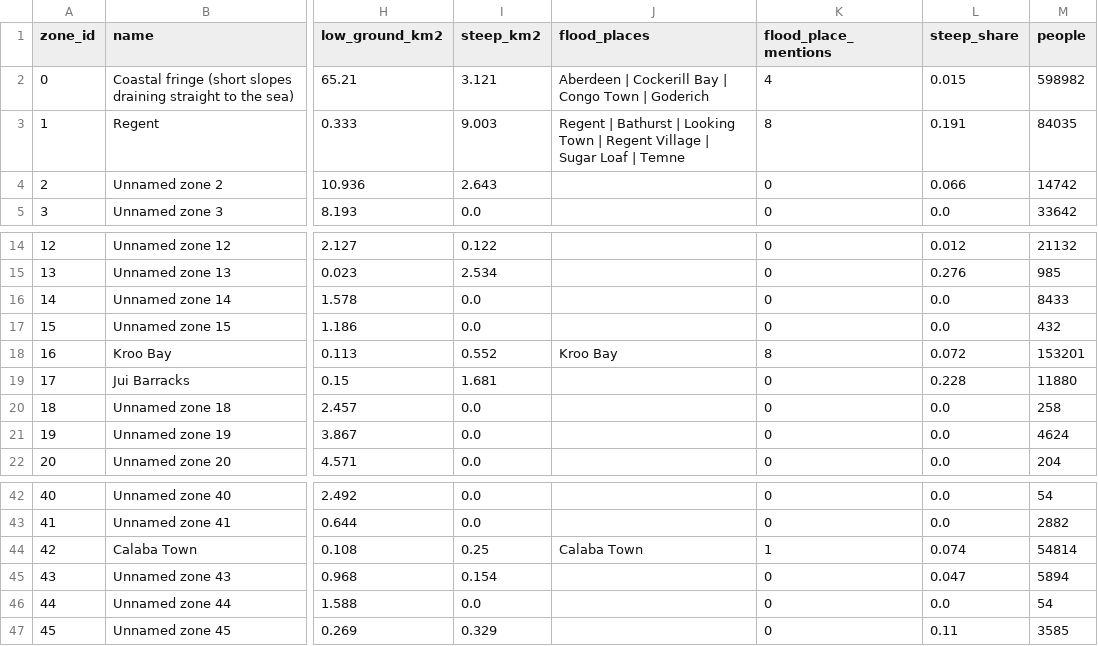
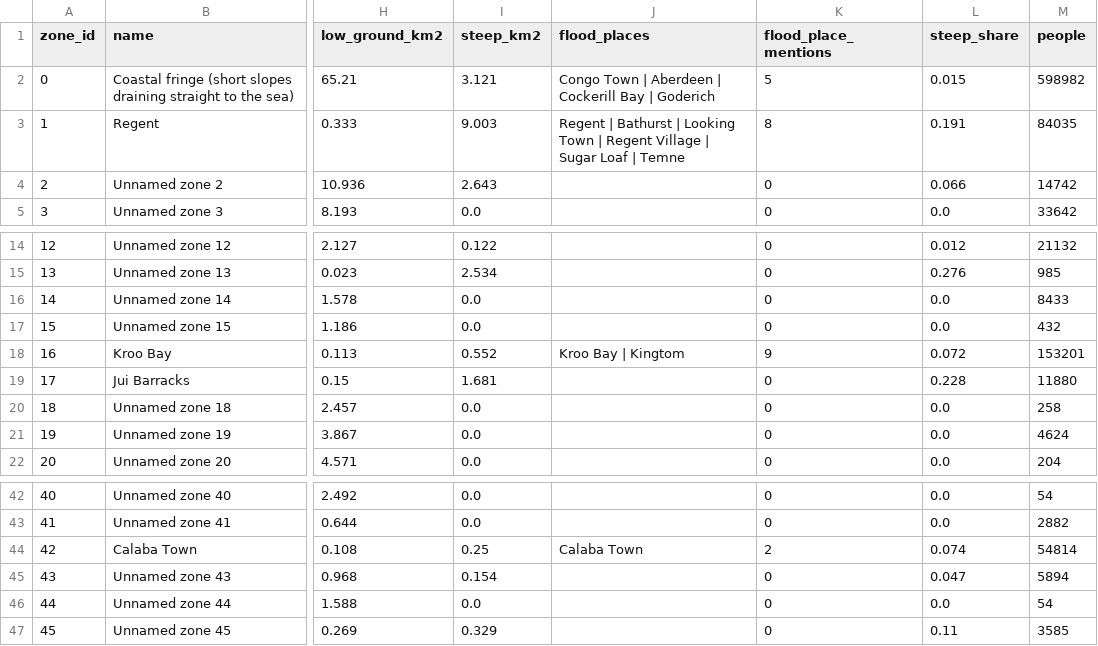
Before and after one commit to moseskolleh/Lion_Eyes, a CSV file: data/derived/zones.csv, drawn as a sheet; only a part is shown, gaps mark what is left out; the diff names each change by its address in the sheet, - before the commit and + after, or states it on an @@ line.

```diff
--- a/data/derived/zones.csv
+++ b/data/derived/zones.csv
-J2 (flood_places): Aberdeen | Cockerill Bay | Congo Town | Goderich
+J2 (flood_places): Congo Town | Aberdeen | Cockerill Bay | Goderich
-K2 (flood_place_mentions): 4
+K2 (flood_place_mentions): 5
-J18 (flood_places): Kroo Bay
+J18 (flood_places): Kroo Bay | Kingtom
-K18 (flood_place_mentions): 8
+K18 (flood_place_mentions): 9
-K44 (flood_place_mentions): 1
+K44 (flood_place_mentions): 2
```
Also changed, not shown: data/derived/flood_places.csv, 17 other files.
